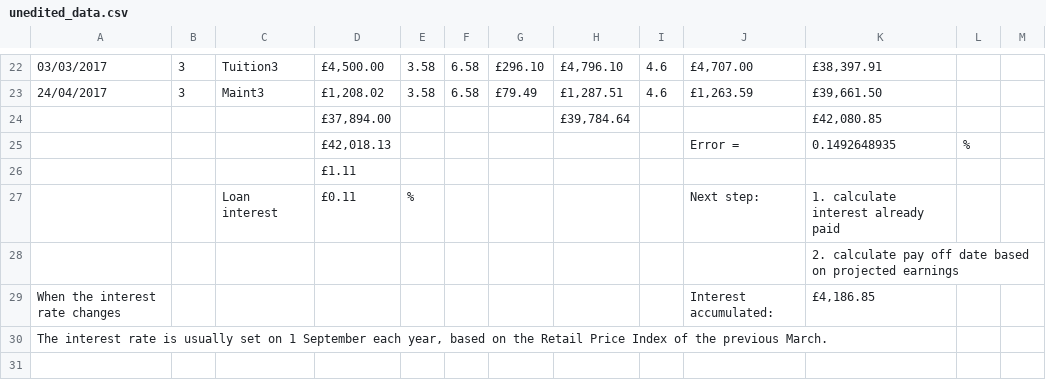
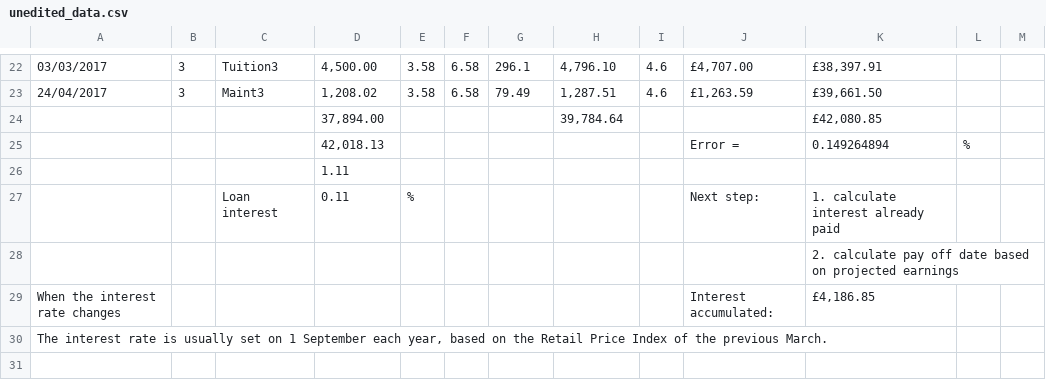
Before and after one commit to lvassor/student_finance_simulation, a CSV file: unedited_data.csv, drawn as a sheet; only a part is shown, gaps mark what is left out; removed rows and columns are numbered as before the commit, all else as after; the diff covers the shown part only; the diff names each change by its address in the sheet, - before the commit and + after, or states it on an @@ line.

```diff
--- a/unedited_data.csv
+++ b/unedited_data.csv
-D22: £4,500.00
+D22: 4,500.00
-G22: £296.10
+G22: 296.1
-H22: £4,796.10
+H22: 4,796.10
-D23: £1,208.02
+D23: 1,208.02
-G23: £79.49
+G23: 79.49
-H23: £1,287.51
+H23: 1,287.51
-row 24:  |  |  | £37,894.00 |  |  |  | £39,784.64 |  |  | £42,080.85
-row 25:  |  |  | £42,018.13 |  |  |  |  |  | Error = | 0.1492648935 | %
+row 24:  |  |  | 37,894.00 |  |  |  | 39,784.64 |  |  | £42,080.85
+row 25:  |  |  | 42,018.13 |  |  |  |  |  | Error = | 0.149264894 | %
-D26: £1.11
+D26: 1.11
-D27: £0.11
+D27: 0.11
```
Also changed, not shown: 61 edited cells elsewhere in this file, trimmed_data.csv, 1 other file.
